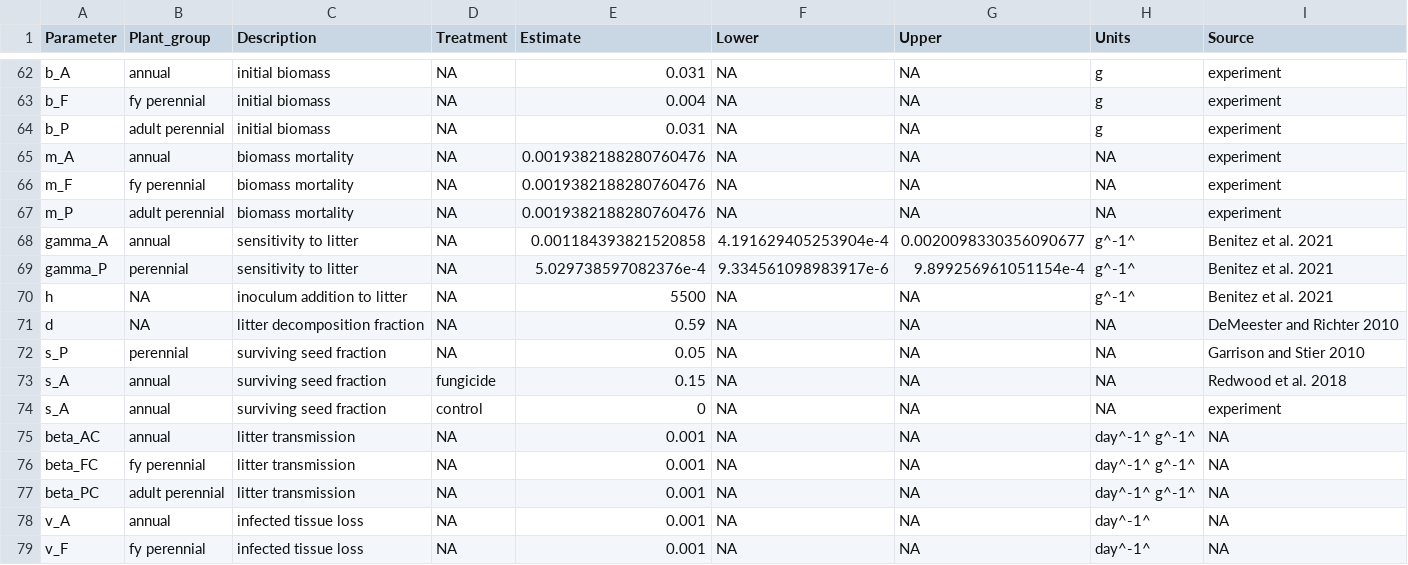
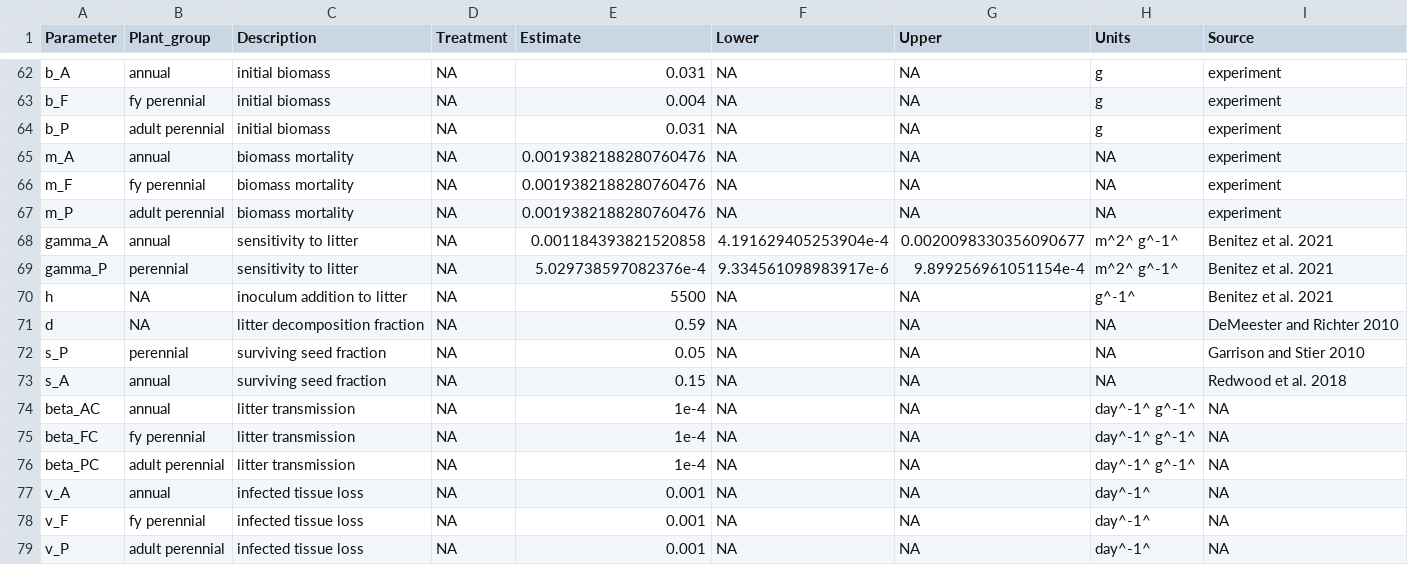
Before and after one commit to aekendig/microstegium-bipolaris, a CSV file: output/model_parameters_2018_2019_density_exp.csv, drawn as a sheet; only a part is shown, gaps mark what is left out; the shorter side is filled out with more unchanged rows; the diff covers the shown part only.

```diff
--- a/output/model_parameters_2018_2019_density_exp.csv
+++ b/output/model_parameters_2018_2019_density_exp.csv
@@ -67,4 +67,4 @@ m_F,fy perennial,biomass mortality,NA,0.0019382188280760476,NA,NA,"NA",experimen
 m_P,adult perennial,biomass mortality,NA,0.0019382188280760476,NA,NA,"NA",experiment
-gamma_A,annual,sensitivity to litter,NA,0.001184393821520858,4.191629405253904e-4,0.0020098330356090677,g^-1^,Benitez et al. 2021
-gamma_P,perennial,sensitivity to litter,NA,5.029738597082376e-4,9.334561098983917e-6,9.899256961051154e-4,g^-1^,Benitez et al. 2021
+gamma_A,annual,sensitivity to litter,NA,0.001184393821520858,4.191629405253904e-4,0.0020098330356090677,m^2^ g^-1^,Benitez et al. 2021
+gamma_P,perennial,sensitivity to litter,NA,5.029738597082376e-4,9.334561098983917e-6,9.899256961051154e-4,m^2^ g^-1^,Benitez et al. 2021
 h,NA,inoculum addition to litter,NA,5500,NA,NA,g^-1^,Benitez et al. 2021
@@ -72,7 +72,6 @@ d,NA,litter decomposition fraction,NA,0.59,NA,NA,"NA",DeMeester and Richter 2010
 s_P,perennial,surviving seed fraction,NA,0.05,NA,NA,"NA",Garrison and Stier 2010
-s_A,annual,surviving seed fraction,fungicide,0.15,NA,NA,"NA",Redwood et al. 2018
-s_A,annual,surviving seed fraction,control,0,NA,NA,"NA",experiment
-beta_AC,annual,litter transmission,NA,0.001,NA,NA,day^-1^ g^-1^,"NA"
-beta_FC,fy perennial,litter transmission,NA,0.001,NA,NA,day^-1^ g^-1^,"NA"
-beta_PC,adult perennial,litter transmission,NA,0.001,NA,NA,day^-1^ g^-1^,"NA"
+s_A,annual,surviving seed fraction,NA,0.15,NA,NA,"NA",Redwood et al. 2018
+beta_AC,annual,litter transmission,NA,1e-4,NA,NA,day^-1^ g^-1^,"NA"
+beta_FC,fy perennial,litter transmission,NA,1e-4,NA,NA,day^-1^ g^-1^,"NA"
+beta_PC,adult perennial,litter transmission,NA,1e-4,NA,NA,day^-1^ g^-1^,"NA"
 v_A,annual,infected tissue loss,NA,0.001,NA,NA,day^-1^,"NA"
```
Also changed, not shown: 60 edited cells elsewhere in this file, output/focal_growth_competition_coefficients_2018_2019_density_exp.csv, output/focal_growth_competition_treatment_effect_2018_2019_density_exp.csv, 9 other files.
